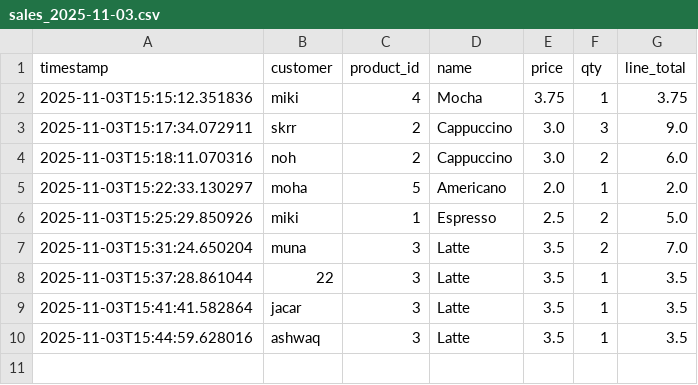
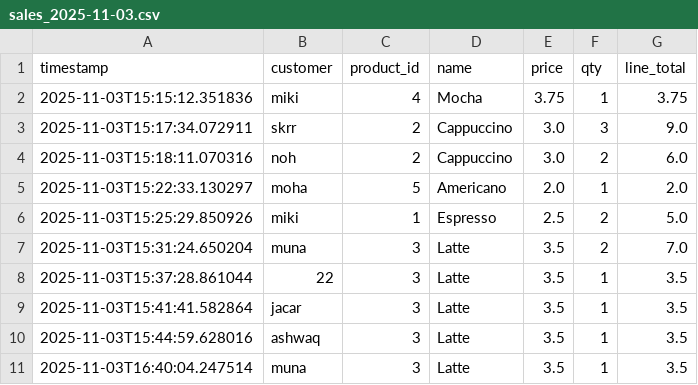
Before and after one commit to Ashwaaq69/-Product-Inventory-System-for-Hami-MiniMarket, a CSV file: week3_gui/sales/sales_2025-11-03.csv, drawn as a sheet.

```diff
--- a/week3_gui/sales/sales_2025-11-03.csv
+++ b/week3_gui/sales/sales_2025-11-03.csv
@@ -10 +10,2 @@ timestamp,customer,product_id,name,price,qty,line_total
 2025-11-03T15:44:59.628016,ashwaq,3,Latte,3.5,1,3.5
+2025-11-03T16:40:04.247514,muna,3,Latte,3.5,1,3.5
```
Also changed, not shown: 2 other files.
